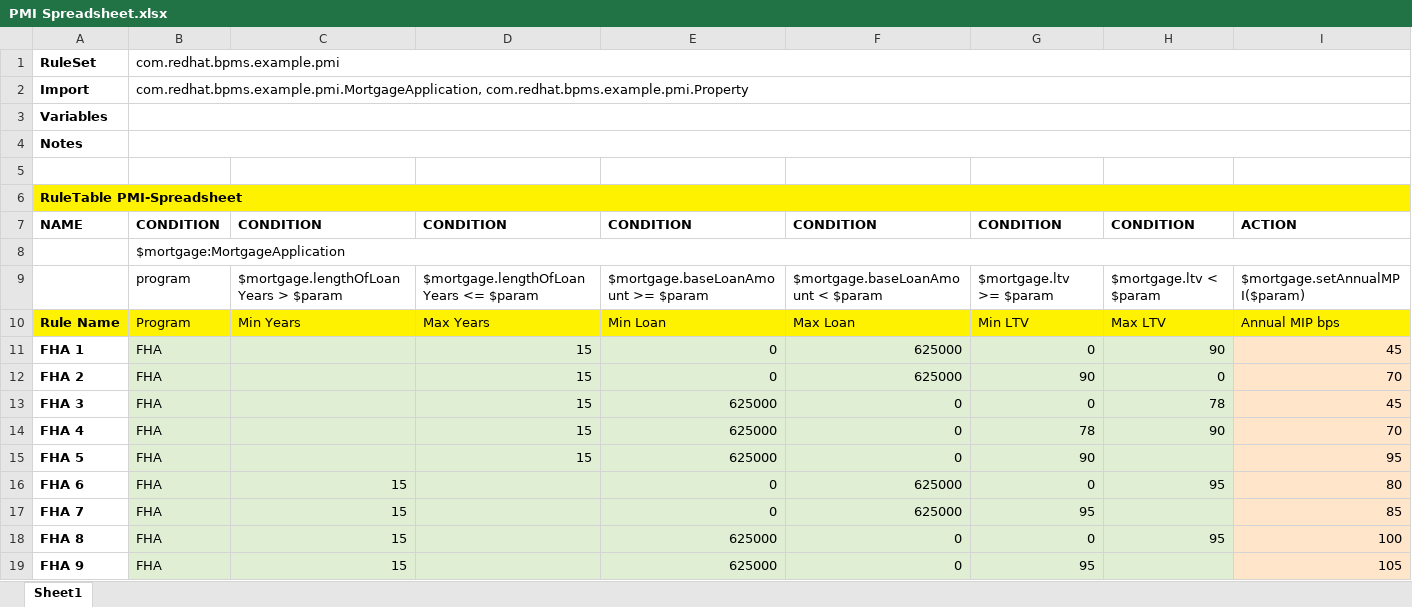
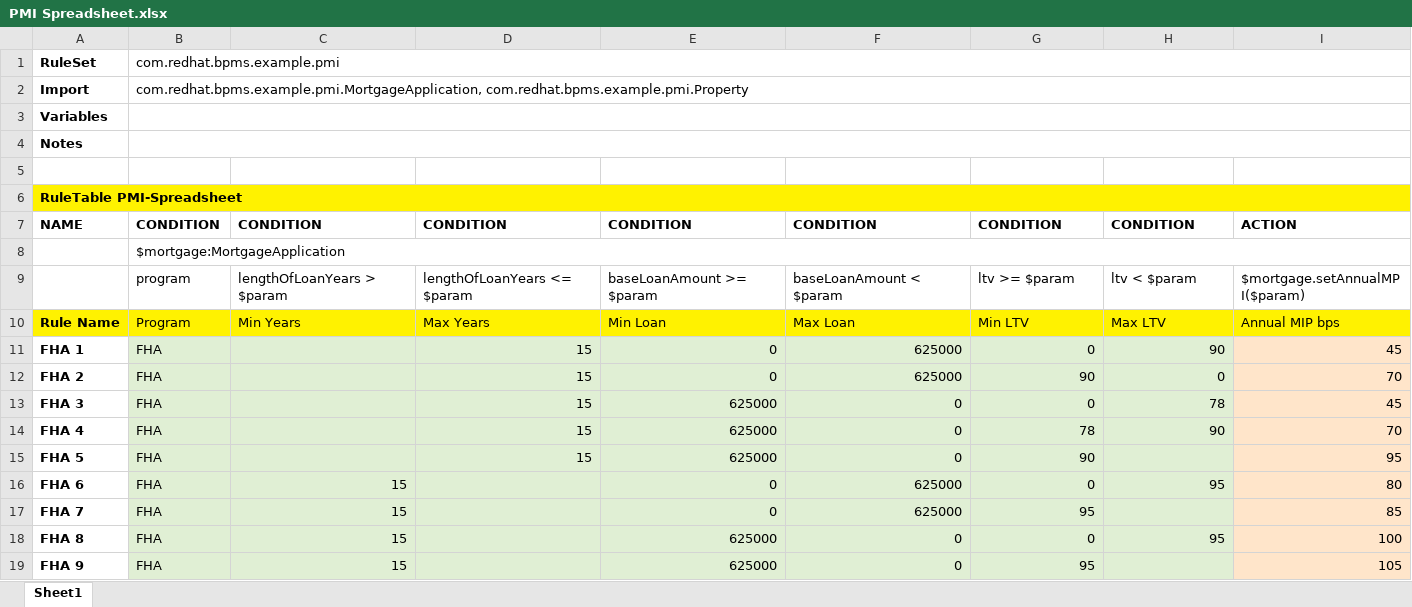
Before and after one commit to mauriziocarioli/PMI, an Excel workbook: src/main/resources/com/redhat/bpms/example/pmi/PMI Spreadsheet.xlsx, sheet Sheet1, drawn as a sheet; values as stored, in another font and other column widths than the file's, no borders; the diff names each change by its address in the sheet, - before the commit and + after, or states it on an @@ line.

Commit message:
Uploaded 12-Nov-2018 11:09:17 {/src/main/resources/com/redhat/bpms/example/pmi/PMI Spreadsheet.xlsx}

```diff
--- a/src/main/resources/com/redhat/bpms/example/pmi/PMI Spreadsheet.xlsx (sheet Sheet1)
+++ b/src/main/resources/com/redhat/bpms/example/pmi/PMI Spreadsheet.xlsx (sheet Sheet1)
-C9: $mortgage.lengthOfLoanYears > $param
+C9: lengthOfLoanYears > $param
-D9: $mortgage.lengthOfLoanYears <= $param
+D9: lengthOfLoanYears <= $param
-E9: $mortgage.baseLoanAmount >= $param
+E9: baseLoanAmount >= $param
-F9: $mortgage.baseLoanAmount < $param
+F9: baseLoanAmount < $param
-G9: $mortgage.ltv >= $param
+G9: ltv >= $param
-H9: $mortgage.ltv < $param
+H9: ltv < $param
```
